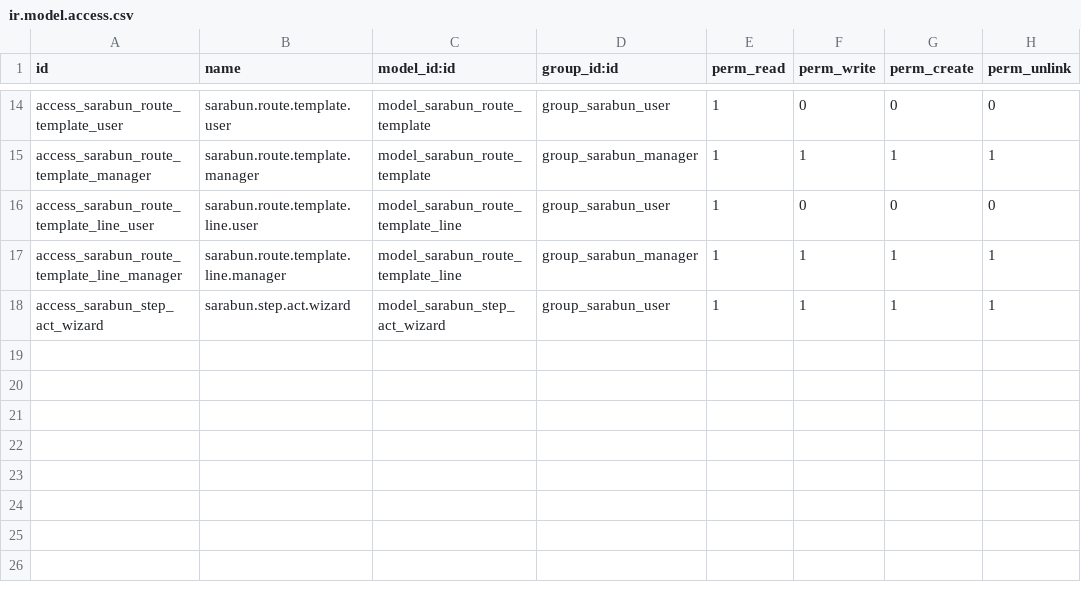
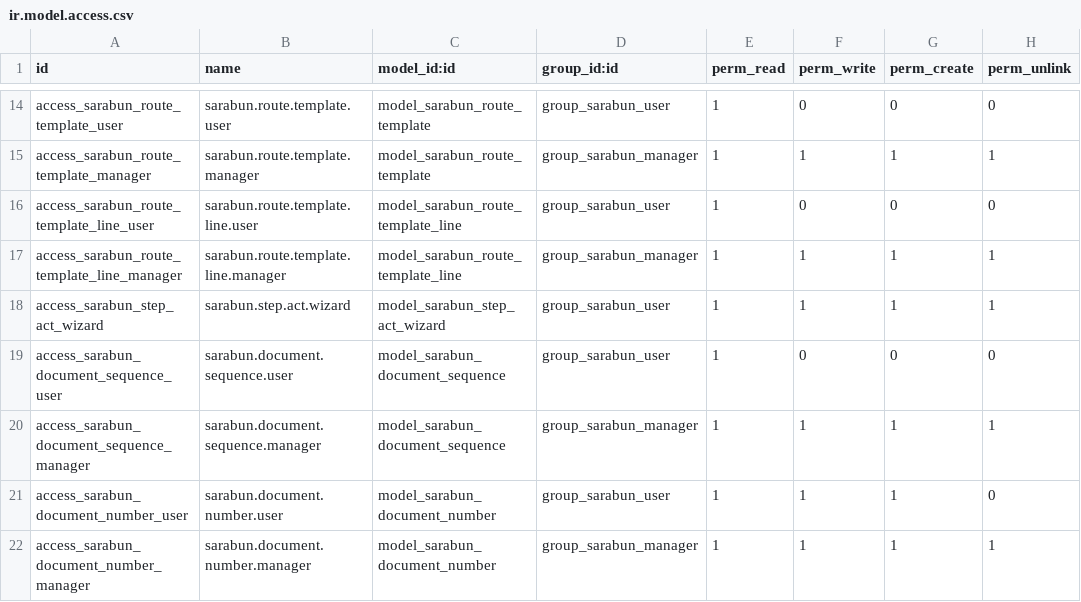
Before and after one commit to Aginix/kmitl, a CSV file: agx_sarabun/security/ir.model.access.csv, drawn as a sheet; only a part is shown, gaps mark what is left out.

Commit message:
[IMP] agx_sarabun: P3 numbering & register (atomic, fiscal-year, void)
Add the Register (ลงทะเบียน): sarabun.document.sequence (one per ส่วนงาน × type)
with atomic allocate() — row-lock + unique(sequence_id, counter, fiscal_year)
backstop + bounded retry — replacing the old max()+1 race; and
sarabun.document.number ledger with reserved/used/voided states and พ.ศ.
rendering. Fiscal-year (ปีงบประมาณ, Oct–Sep) reset is derived per number row, fixing
the old fiscal_year-never-resets bug.

Wire it into the document: _register() (the distinct seam, auto-fired at send,
idempotent on re-send), _resolve_sequence() that blocks the send with a clear
error when no (ส่วนงาน × type) register is configured, and _void_register() on
reject/recall (permanent gap, never reissued). from_record is constrained to auto
numbering; reserved/gap/manual are wired for manual compose. Adds register config
views + menu.

```diff
--- a/agx_sarabun/security/ir.model.access.csv
+++ b/agx_sarabun/security/ir.model.access.csv
@@ -18 +18,5 @@ access_sarabun_route_template_line_manager,sarabun.route.template.line.manager,m
 access_sarabun_step_act_wizard,sarabun.step.act.wizard,model_sarabun_step_act_wizard,group_sarabun_user,1,1,1,1
+access_sarabun_document_sequence_user,sarabun.document.sequence.user,model_sarabun_document_sequence,group_sarabun_user,1,0,0,0
+access_sarabun_document_sequence_manager,sarabun.document.sequence.manager,model_sarabun_document_sequence,group_sarabun_manager,1,1,1,1
+access_sarabun_document_number_user,sarabun.document.number.user,model_sarabun_document_number,group_sarabun_user,1,1,1,0
+access_sarabun_document_number_manager,sarabun.document.number.manager,model_sarabun_document_number,group_sarabun_manager,1,1,1,1
```
Also changed, not shown: 7 other files.
